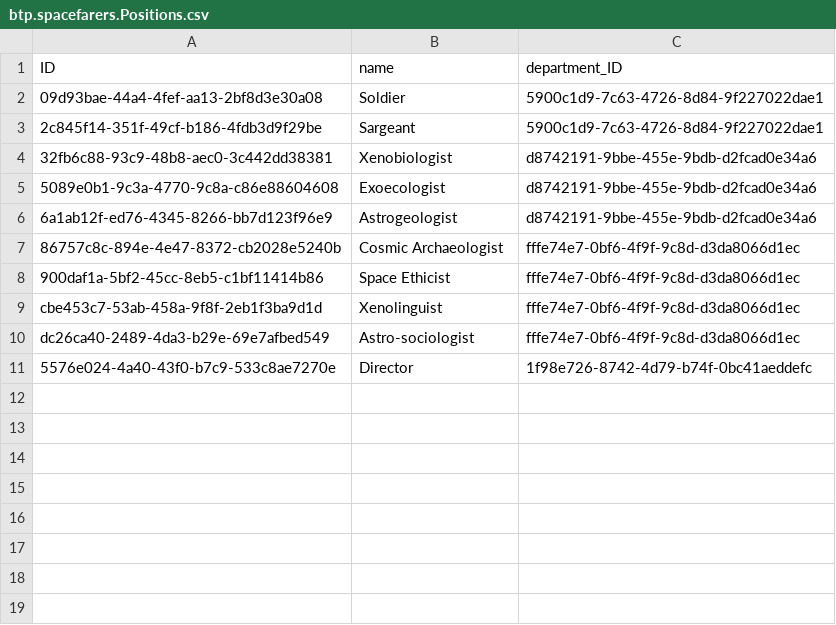
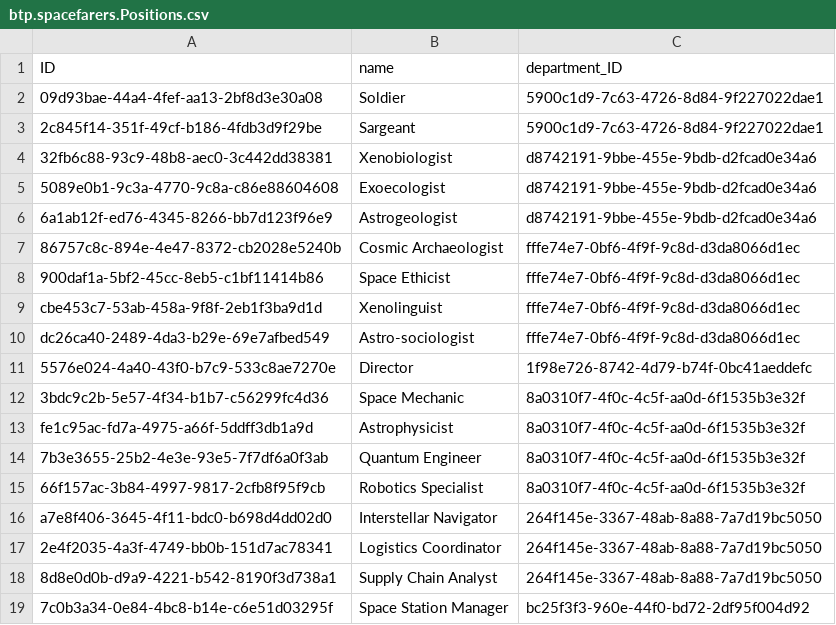
Before and after one commit to rodrigonoal/sap_galactic_adventure, a CSV file: db/data/btp.spacefarers.Positions.csv, drawn as a sheet; the diff names each change by its address in the sheet, - before the commit and + after, or states it on an @@ line.

```diff
--- a/db/data/btp.spacefarers.Positions.csv
+++ b/db/data/btp.spacefarers.Positions.csv
+row 12: 3bdc9c2b-5e57-4f34-b1b7-c56299fc4d36 | Space Mechanic | 8a0310f7-4f0c-4c5f-aa0d-6f1535b3e32f
+row 13: fe1c95ac-fd7a-4975-a66f-5ddff3db1a9d | Astrophysicist | 8a0310f7-4f0c-4c5f-aa0d-6f1535b3e32f
+row 14: 7b3e3655-25b2-4e3e-93e5-7f7df6a0f3ab | Quantum Engineer | 8a0310f7-4f0c-4c5f-aa0d-6f1535b3e32f
+row 15: 66f157ac-3b84-4997-9817-2cfb8f95f9cb | Robotics Specialist | 8a0310f7-4f0c-4c5f-aa0d-6f1535b3e32f
+row 16: a7e8f406-3645-4f11-bdc0-b698d4dd02d0 | Interstellar Navigator | 264f145e-3367-48ab-8a88-7a7d19bc5050
+row 17: 2e4f2035-4a3f-4749-bb0b-151d7ac78341 | Logistics Coordinator | 264f145e-3367-48ab-8a88-7a7d19bc5050
+row 18: 8d8e0d0b-d9a9-4221-b542-8190f3d738a1 | Supply Chain Analyst | 264f145e-3367-48ab-8a88-7a7d19bc5050
+row 19: 7c0b3a34-0e84-4bc8-b14e-c6e51d03295f | Space Station Manager | bc25f3f3-960e-44f0-bd72-2df95f004d92
```
Also changed, not shown: db/data/btp.spacefarers.Departments.csv, db/data/btp.spacefarers.GalacticSpacefarers.csv, 3 other files.
